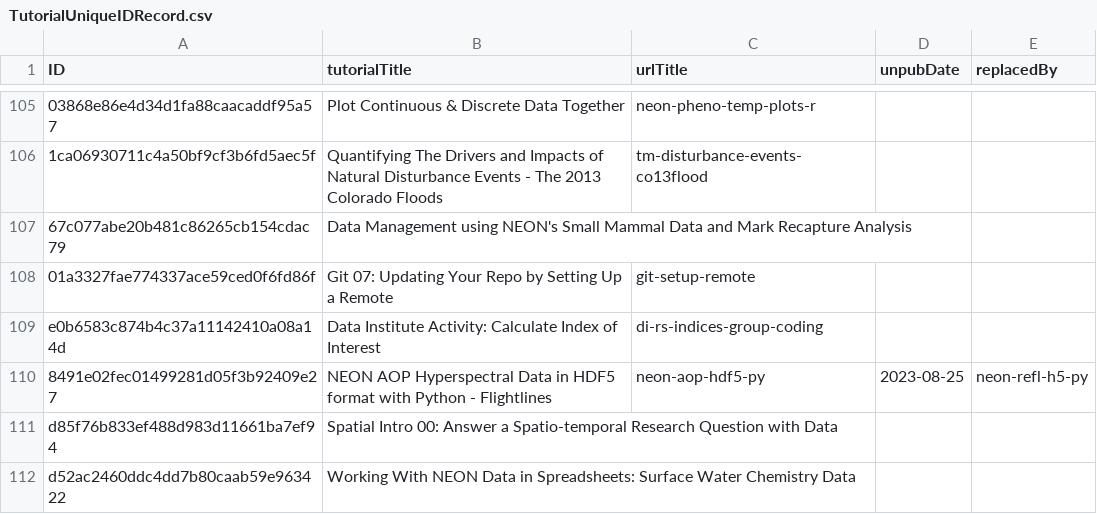
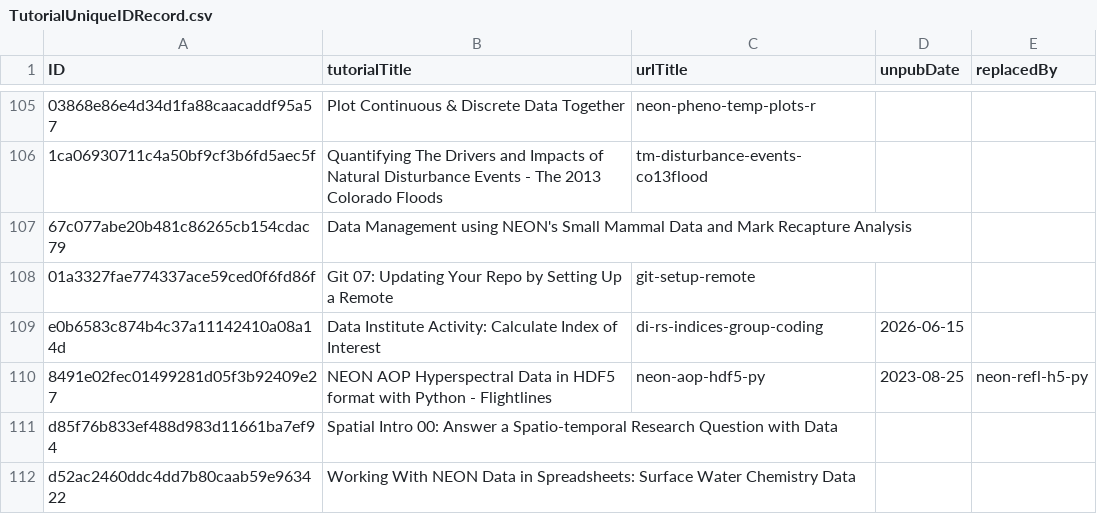
Before and after one commit to NEONScience/NEON-Data-Skills, a CSV file: processing_code/TutorialUniqueIDRecord.csv, drawn as a sheet; only a part is shown, gaps mark what is left out; the diff names each change by its address in the sheet, - before the commit and + after, or states it on an @@ line.

Commit message:
add un-publish date for 2017 RSDI group coding exercise

```diff
--- a/processing_code/TutorialUniqueIDRecord.csv
+++ b/processing_code/TutorialUniqueIDRecord.csv
-D109 (unpubDate): (empty)
+D109 (unpubDate): 2026-06-15
```
